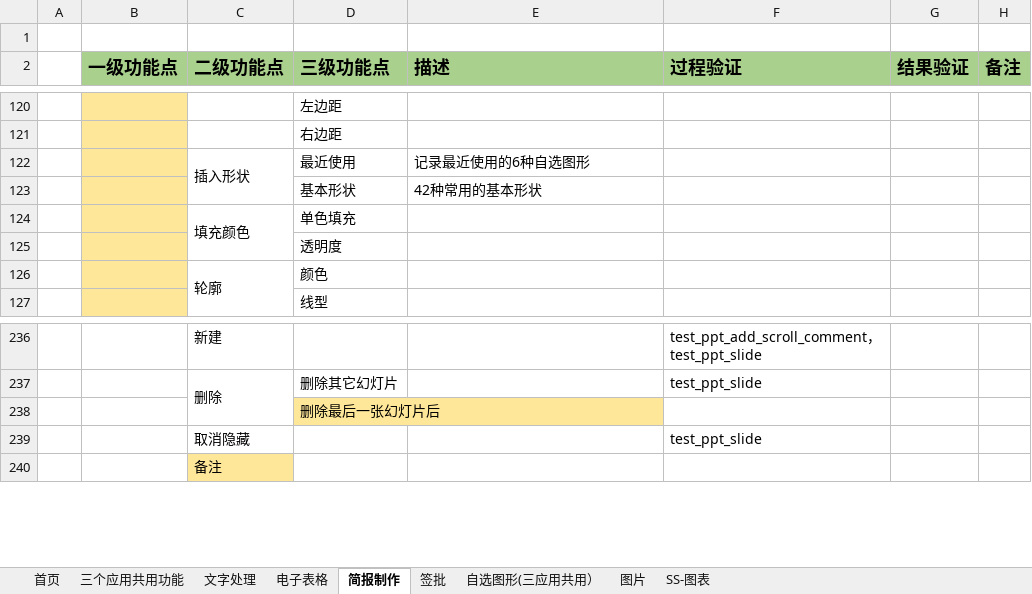
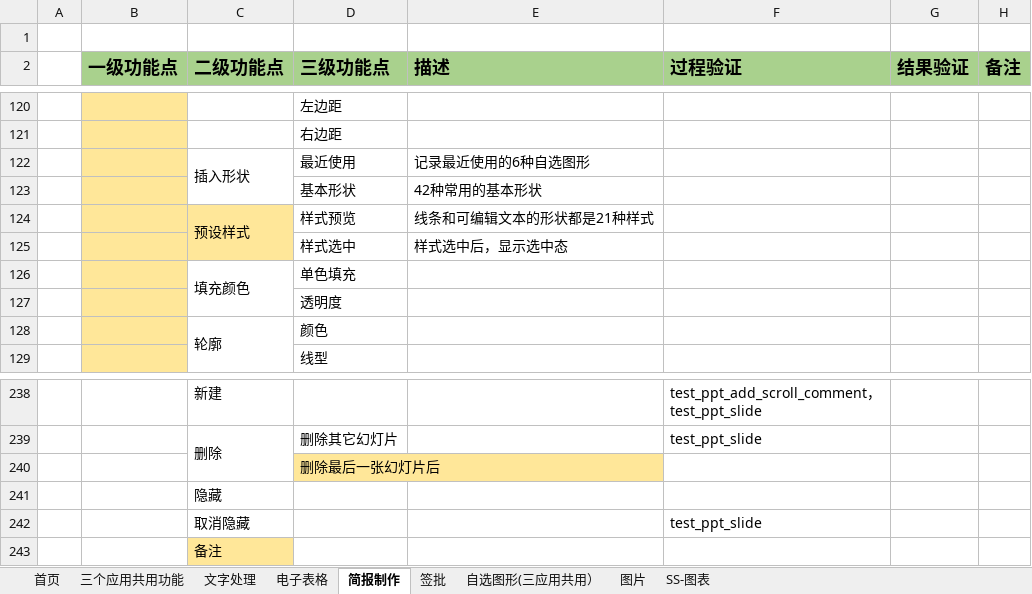
Before and after one commit to BraneZhang/office_test_project, an Excel workbook: APP_info/永中Office手机版功能点清单0926（按模块）.xlsx, sheet 简报制作, drawn as a sheet; only a part is shown, gaps mark what is left out; values as stored, in another font and other column widths than the file's, no borders; the diff names each change by its address in the sheet, - before the commit and + after, or states it on an @@ line.

Commit message:
pg模块功能点更新2019年11月6日

```diff
--- a/APP_info/永中Office手机版功能点清单0926（按模块）.xlsx (sheet 简报制作)
+++ b/APP_info/永中Office手机版功能点清单0926（按模块）.xlsx (sheet 简报制作)
+row 124:  |  | 预设样式 | 样式预览 | 线条和可编辑文本的形状都是21种样式
+row 125:  |  |  | 样式选中 | 样式选中后，显示选中态
+row 241:  |  | 隐藏
```
